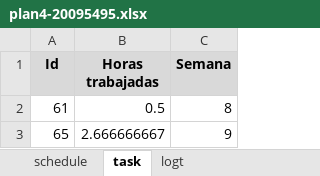
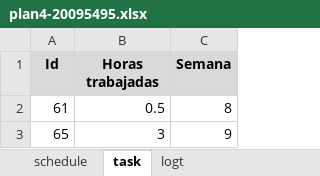
Before and after one commit to jw92/PPR, an Excel workbook: tspi/ciclo-4/plan4-20095495.xlsx, sheet task, drawn as a sheet; values as stored, in another font and other column widths than the file's, no borders; the diff names each change by its address in the sheet, - before the commit and + after, or states it on an @@ line.

```diff
--- a/tspi/ciclo-4/plan4-20095495.xlsx (sheet task)
+++ b/tspi/ciclo-4/plan4-20095495.xlsx (sheet task)
-B3 (Horas trabajadas): 2.666666667
+B3 (Horas trabajadas): 3
```
Also changed, not shown: sheet logt, 4 other files.
